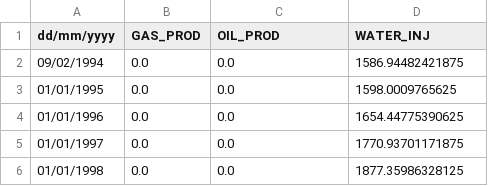
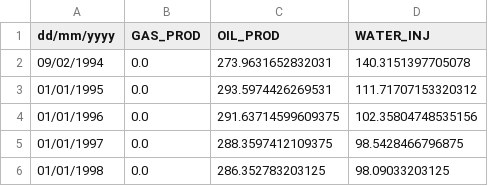
Before and after one commit to lechevaa/PETExamples, a CSV file: 3SpotEcalc/ecalc_input.csv, drawn as a sheet.

```diff
--- a/3SpotEcalc/ecalc_input.csv
+++ b/3SpotEcalc/ecalc_input.csv
@@ -1,6 +1,6 @@
 dd/mm/yyyy,GAS_PROD,OIL_PROD,WATER_INJ
-09/02/1994,0.0,0.0,1586.94482421875
-01/01/1995,0.0,0.0,1598.0009765625
-01/01/1996,0.0,0.0,1654.44775390625
-01/01/1997,0.0,0.0,1770.93701171875
-01/01/1998,0.0,0.0,1877.35986328125
+09/02/1994,0.0,273.9631652832031,140.3151397705078
+01/01/1995,0.0,293.5974426269531,111.71707153320312
+01/01/1996,0.0,291.63714599609375,102.35804748535156
+01/01/1997,0.0,288.3597412109375,98.5428466796875
+01/01/1998,0.0,286.352783203125,98.09033203125
```
Also changed, not shown: 27 other files.
